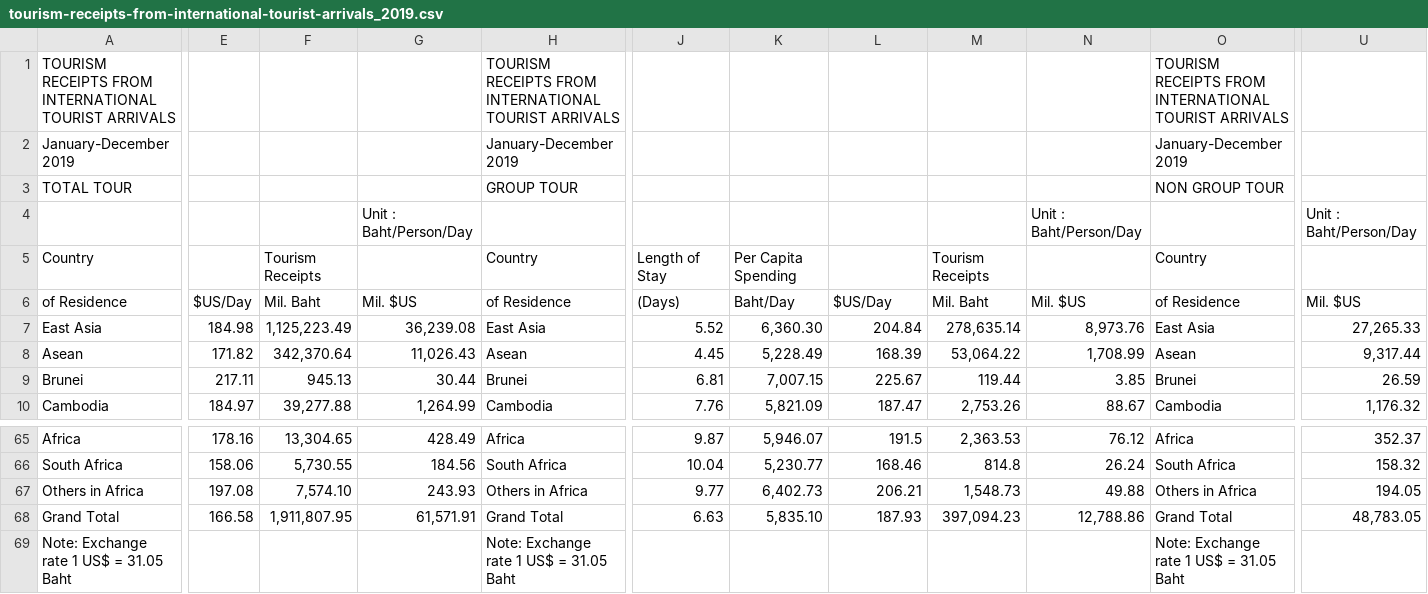
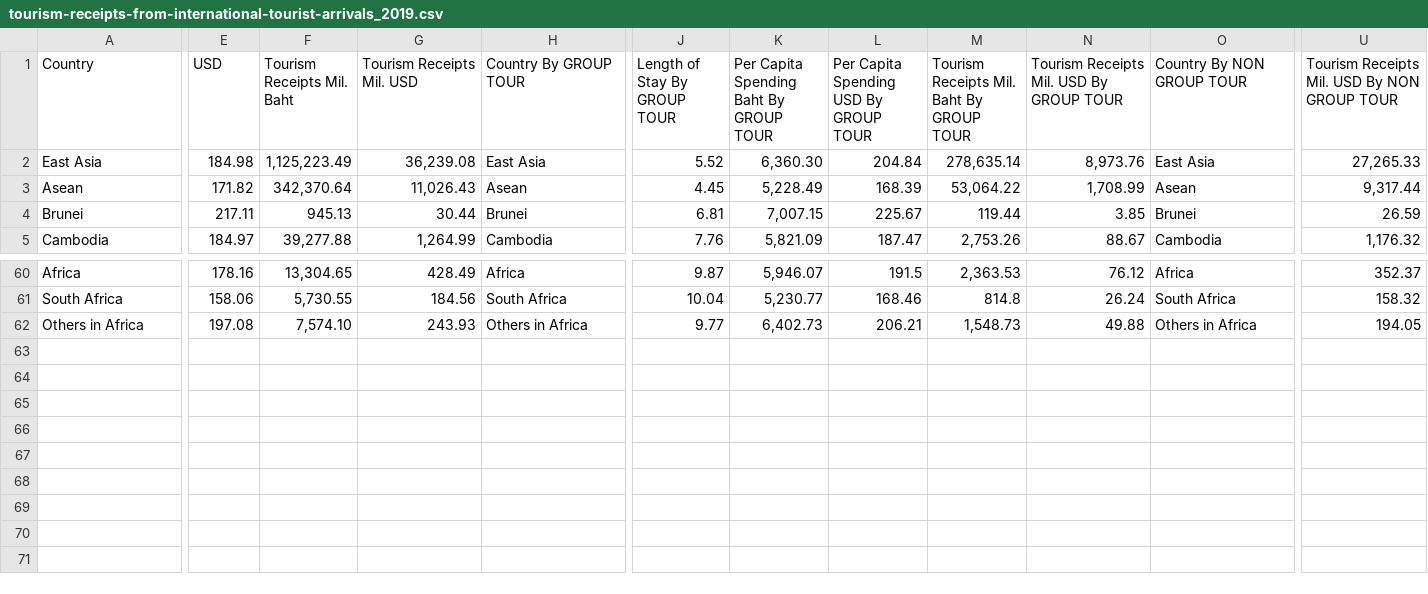
Before and after one commit to Watthachai/PythonLabs, a CSV file: GraphVisualization/src/database/tourism-receipts-from-international-tourist-arrivals_2019.csv, drawn as a sheet; only a part is shown, gaps mark what is left out; removed rows and columns are numbered as before the commit, all else as after; rows hold the shown columns only; the diff covers the shown part only; the diff names each change by its address in the sheet, - before the commit and + after, or states it on an @@ line.

```diff
--- a/GraphVisualization/src/database/tourism-receipts-from-international-tourist-arrivals_2019.csv
+++ b/GraphVisualization/src/database/tourism-receipts-from-international-tourist-arrivals_2019.csv
-row 1: TOURISM RECEIPTS FROM INTERNATIONAL TOURIST ARRIVALS |  |  |  | TOURISM RECEIPTS FROM INTERNATIONAL TOURIST ARRIVALS |  |  |  |  |  | TOURISM RECEIPTS FROM INTERNATIONAL TOURIST ARRIVALS
-row 2: January-December 2019 |  |  |  | January-December 2019 |  |  |  |  |  | January-December 2019
-row 3: TOTAL TOUR |  |  |  | GROUP TOUR |  |  |  |  |  | NON GROUP TOUR
-row 4:  |  |  | Unit : Baht/Person/Day |  |  |  |  |  | Unit : Baht/Person/Day |  | Unit : Baht/Person/Day
-E1: (empty)
+E1: USD
-F1: Tourism Receipts
+F1: Tourism Receipts Mil. Baht
-G1: (empty)
+G1: Tourism Receipts Mil. USD
-H1: Country
+H1: Country By GROUP TOUR
-J1: Length of Stay
+J1: Length of Stay By GROUP TOUR
-K1: Per Capita Spending
+K1: Per Capita Spending Baht By GROUP TOUR
-L1: (empty)
+L1: Per Capita Spending USD By GROUP TOUR
-M1: Tourism Receipts
+M1: Tourism Receipts Mil. Baht By GROUP TOUR
-N1: (empty)
+N1: Tourism Receipts Mil. USD By GROUP TOUR
-O1: Country
+O1: Country By NON GROUP TOUR
-U1: (empty)
+U1: Tourism Receipts Mil. USD By NON GROUP TOUR
-row 6: of Residence | $US/Day | Mil. Baht | Mil. $US | of Residence | (Days) | Baht/Day | $US/Day | Mil. Baht | Mil. $US | of Residence | Mil. $US
-row 68: Grand Total | 166.58 | 1,911,807.95 | 61,571.91 | Grand Total | 6.63 | 5,835.10 | 187.93 | 397,094.23 | 12,788.86 | Grand Total | 48,783.05
-row 69: Note: Exchange rate 1 US$ = 31.05 Baht |  |  |  | Note: Exchange rate 1 US$ = 31.05 Baht |  |  |  |  |  | Note: Exchange rate 1 US$ = 31.05 Baht
```
Also changed, not shown: 6 edited cells elsewhere in this file, GraphVisualization/src/database/tourism-receipts-from-international-tourist-arrivals_2018.csv, 30 other files.
